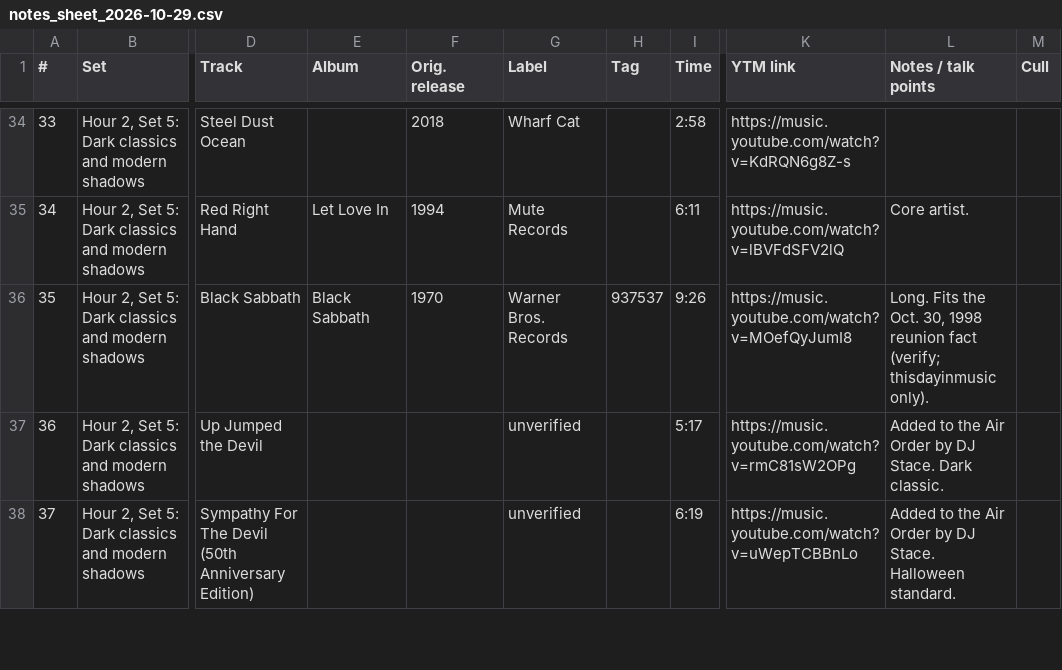
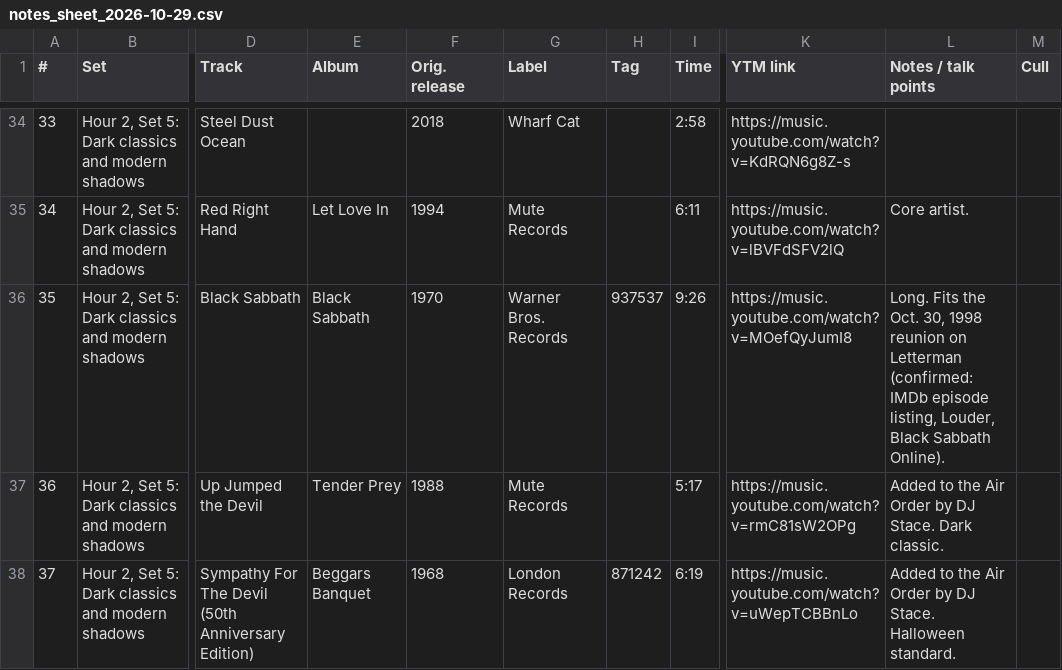
Before and after one commit to mapninja/KZSU-Library-Show, a CSV file: outputs/recon/2026-10-29/notes_sheet_2026-10-29.csv, drawn as a sheet; only a part is shown, gaps mark what is left out; the diff covers the shown part only; the diff names each change by its address in the sheet, - before the commit and + after, or states it on an @@ line.

Commit message:
Wednesday final Oct. 28 for Oct. 29 Halloween show: no cull or replace ticks, Coil added to Set 5 (52 tracks, 3:21), labels and tags filled for 10 Air Order adds, Final Show Script (14 pages), Zookeeper CSV, Notes Sheet moved to top level

```diff
--- a/outputs/recon/2026-10-29/notes_sheet_2026-10-29.csv
+++ b/outputs/recon/2026-10-29/notes_sheet_2026-10-29.csv
-L36 (Notes / talk points): …1998 reunion fact (verify; thisdayinmusic only).
+L36 (Notes / talk points): …1998 reunion on Letterman (confirmed: IMDb episode listing, Louder, Black Sabbath Online).
-E37 (Album): (empty)
+E37 (Album): Tender Prey
-F37 (Orig. release): (empty)
+F37 (Orig. release): 1988
-G37 (Label): unverified
+G37 (Label): Mute Records
-E38 (Album): (empty)
+E38 (Album): Beggars Banquet
-F38 (Orig. release): (empty)
+F38 (Orig. release): 1968
-G38 (Label): unverified
+G38 (Label): London Records
-H38 (Tag): (empty)
+H38 (Tag): 871242
```
Also changed, not shown: 1 added row, 23 edited cells and row numbers in column A elsewhere in this file, outputs/recon/2026-10-29/library_show_playlist_2026-10-29.csv, 12 other files.
